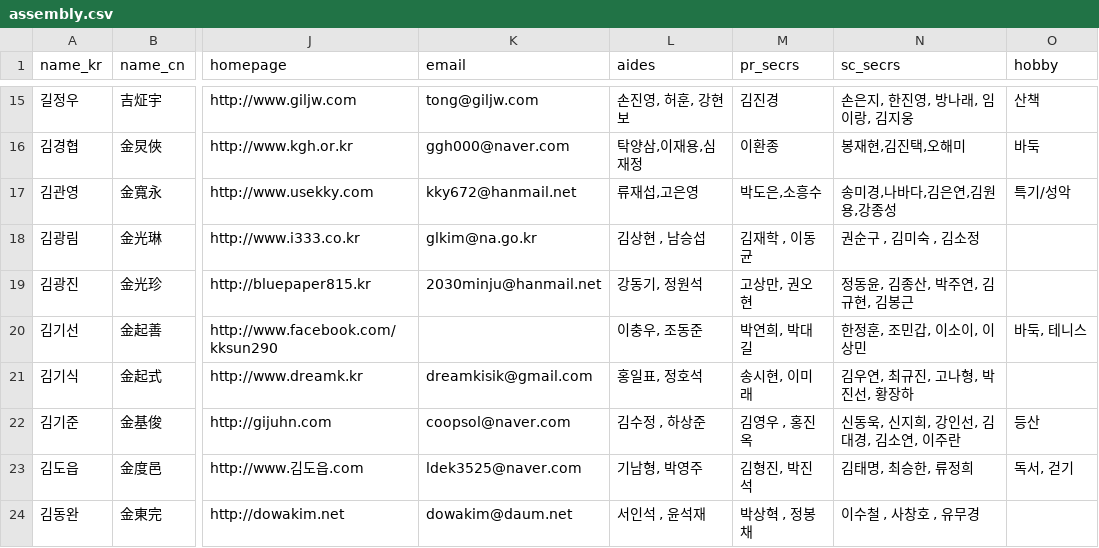
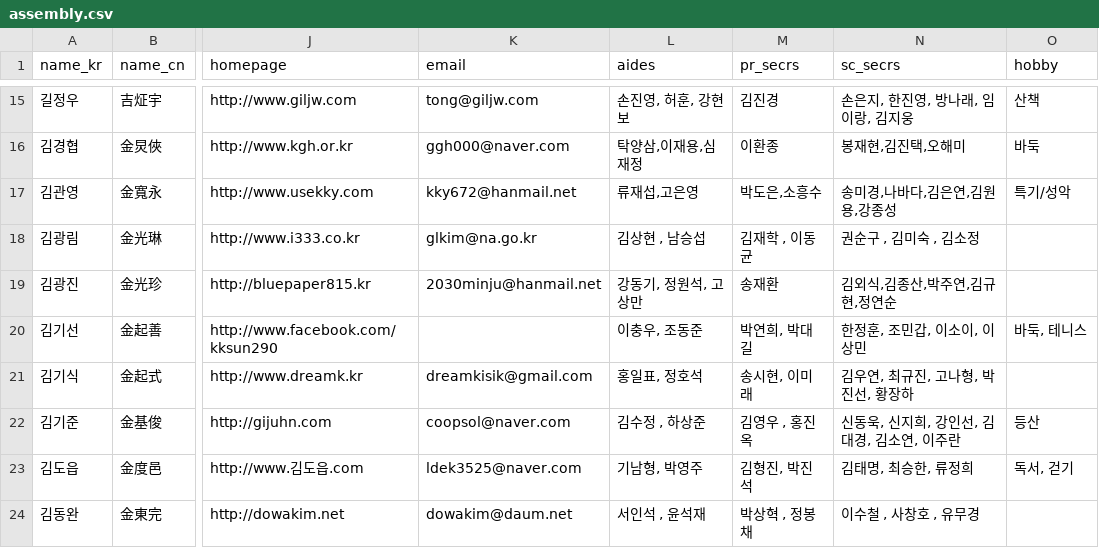
Before and after one commit to teampopong/data-assembly, a CSV file: assembly.csv, drawn as a sheet; only a part is shown, gaps mark what is left out; the diff covers the shown part only; the diff names each change by its address in the sheet, - before the commit and + after, or states it on an @@ line.

```diff
--- a/assembly.csv
+++ b/assembly.csv
-L19 (aides): 강동기, 정원석
+L19 (aides): 강동기, 정원석, 고상만
-M19 (pr_secrs): 고상만, 권오현
+M19 (pr_secrs): 송재환
-N19 (sc_secrs): 정동윤, 김종산, 박주연, 김규현, 김봉근
+N19 (sc_secrs): 김외식,김종산,박주연,김규현,정연순
```
Also changed, not shown: 7 edited cells elsewhere in this file, 1 other file.
